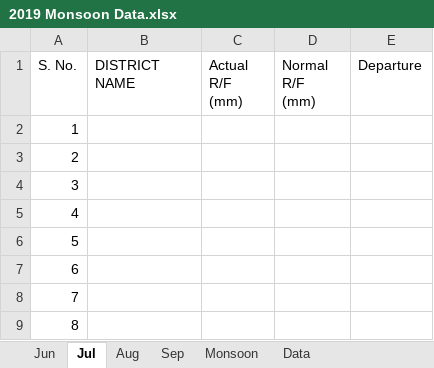
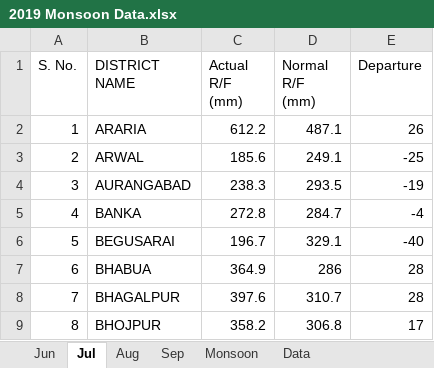
Before and after one commit to fmopatna-wq/Bihar-Monsoon-Report, an Excel workbook: data/2019/2019 Monsoon Data.xlsx, sheet Jul, drawn as a sheet; only a part is shown; values as stored, in another font and other column widths than the file's, no borders; the diff covers the shown part only; the diff names each change by its address in the sheet, - before the commit and + after, or states it on an @@ line.

```diff
--- a/data/2019/2019 Monsoon Data.xlsx (sheet Jul)
+++ b/data/2019/2019 Monsoon Data.xlsx (sheet Jul)
-B2 (DISTRICT NAME): (empty)
+B2 (DISTRICT NAME): ARARIA
-C2 (Actual R/F (mm)): (empty)
+C2 (Actual R/F (mm)): 612.2
-D2 (Normal R/F (mm)): (empty)
+D2 (Normal R/F (mm)): 487.1
-E2 (Departure): (empty)
+E2 (Departure): 26
-B3 (DISTRICT NAME): (empty)
+B3 (DISTRICT NAME): ARWAL
-C3 (Actual R/F (mm)): (empty)
+C3 (Actual R/F (mm)): 185.6
-D3 (Normal R/F (mm)): (empty)
+D3 (Normal R/F (mm)): 249.1
-E3 (Departure): (empty)
+E3 (Departure): -25
-B4 (DISTRICT NAME): (empty)
+B4 (DISTRICT NAME): AURANGABAD
-C4 (Actual R/F (mm)): (empty)
+C4 (Actual R/F (mm)): 238.3
-D4 (Normal R/F (mm)): (empty)
+D4 (Normal R/F (mm)): 293.5
-E4 (Departure): (empty)
+E4 (Departure): -19
-B5 (DISTRICT NAME): (empty)
+B5 (DISTRICT NAME): BANKA
-C5 (Actual R/F (mm)): (empty)
+C5 (Actual R/F (mm)): 272.8
-D5 (Normal R/F (mm)): (empty)
+D5 (Normal R/F (mm)): 284.7
-E5 (Departure): (empty)
+E5 (Departure): -4
-B6 (DISTRICT NAME): (empty)
+B6 (DISTRICT NAME): BEGUSARAI
-C6 (Actual R/F (mm)): (empty)
+C6 (Actual R/F (mm)): 196.7
-D6 (Normal R/F (mm)): (empty)
+D6 (Normal R/F (mm)): 329.1
-E6 (Departure): (empty)
+E6 (Departure): -40
-B7 (DISTRICT NAME): (empty)
+B7 (DISTRICT NAME): BHABUA
-C7 (Actual R/F (mm)): (empty)
+C7 (Actual R/F (mm)): 364.9
-D7 (Normal R/F (mm)): (empty)
+D7 (Normal R/F (mm)): 286
-E7:E8 (Departure): (empty)
+E7:E8 (Departure): 28
-B8 (DISTRICT NAME): (empty)
+B8 (DISTRICT NAME): BHAGALPUR
-C8 (Actual R/F (mm)): (empty)
+C8 (Actual R/F (mm)): 397.6
-D8 (Normal R/F (mm)): (empty)
+D8 (Normal R/F (mm)): 310.7
-B9 (DISTRICT NAME): (empty)
+B9 (DISTRICT NAME): BHOJPUR
-C9 (Actual R/F (mm)): (empty)
+C9 (Actual R/F (mm)): 358.2
-D9 (Normal R/F (mm)): (empty)
+D9 (Normal R/F (mm)): 306.8
-E9 (Departure): (empty)
+E9 (Departure): 17
```
Also changed, not shown: 120 edited cells elsewhere in this sheet, sheet Data, sheet Jun, sheet Sep, sheet Aug, sheet Monsoon, 34 other files.
